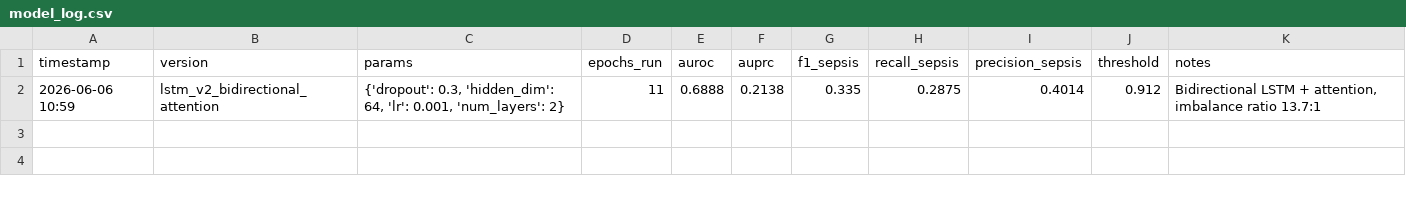
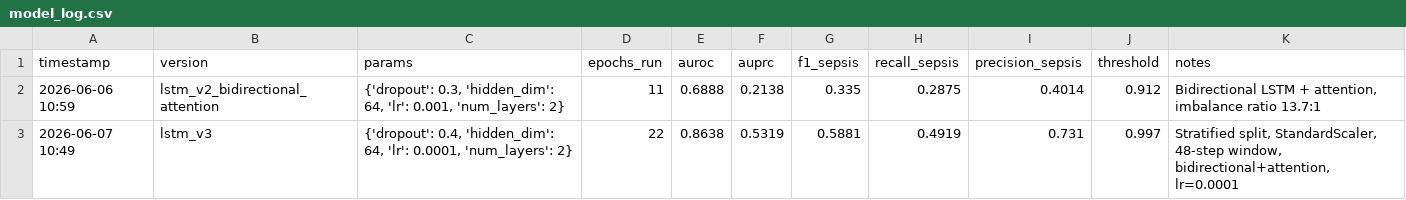
Before and after one commit to Niirav213/Early-warning-for-critical-events-Predict-things-like-sepsis-or-heart-failure-before-they-happen, a CSV file: models/results/model_log.csv, drawn as a sheet; the diff names each change by its address in the sheet, - before the commit and + after, or states it on an @@ line.

Commit message:
change the model once more named lstm_v3 and got aucroc : 0.8.. something

```diff
--- a/models/results/model_log.csv
+++ b/models/results/model_log.csv
+row 3: 2026-06-07 10:49 | lstm_v3 | {'dropout': 0.4, 'hidden_dim': 64, 'lr': 0.0001, 'num_layers': 2} | 22 | 0.8638 | 0.5319 | 0.5881 | 0.4919 | 0.731 | 0.997 | Stratified split, StandardScaler, 48-step window, bidirectional+attention, lr=0.0001
```
Also changed, not shown: 11 other files.
